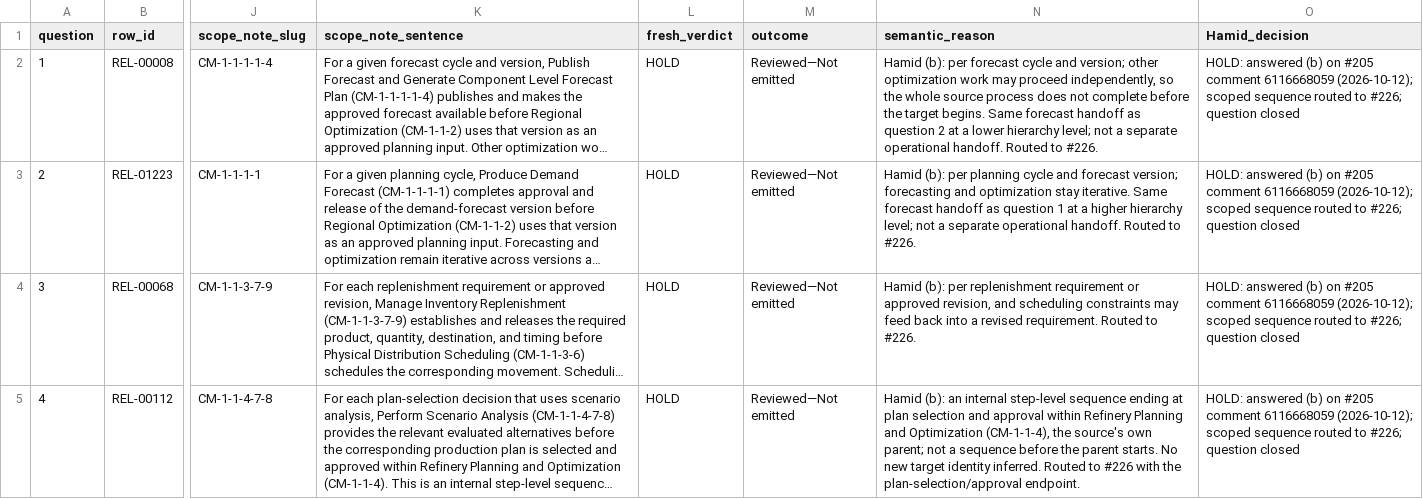
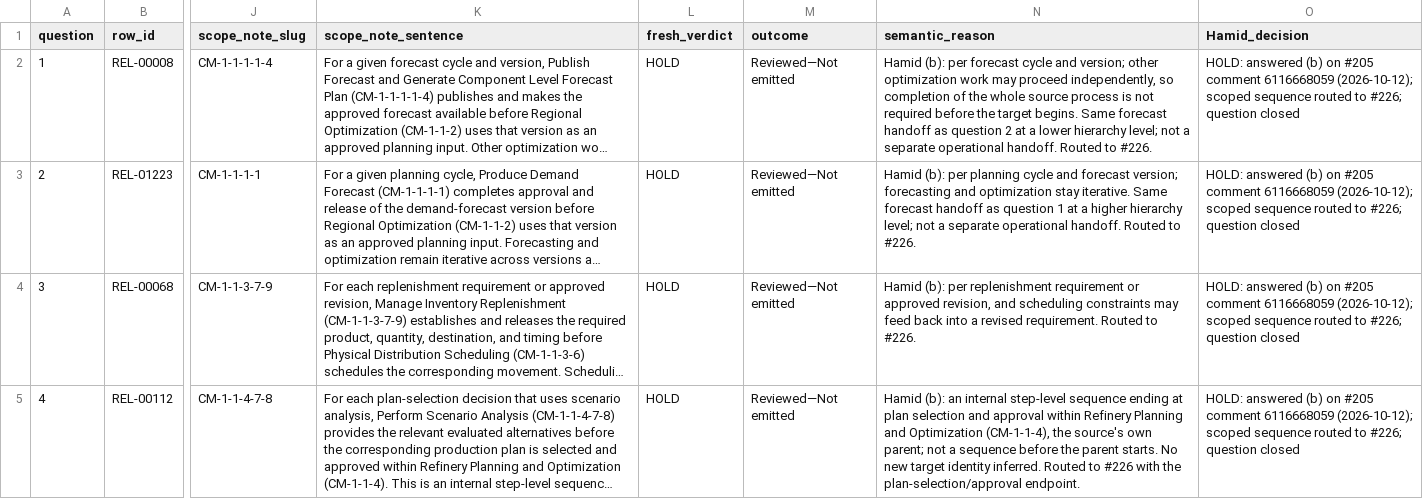
Before and after one commit to aadehamid/enterprise-performance-model, a CSV file: business_architecture/ontology/step4/review-evidence/precedes-follows-batch2-review.csv, drawn as a sheet; only a part is shown, gaps mark what is left out; long unchanged cells end in …; the diff names each change by its address in the sheet, - before the commit and + after, or states it on an @@ line.

```diff
--- a/business_architecture/ontology/step4/review-evidence/precedes-follows-batch2-review.csv
+++ b/business_architecture/ontology/step4/review-evidence/precedes-follows-batch2-review.csv
-N2 (semantic_reason): …independently, so the whole source process does not complete before the…
+N2 (semantic_reason): …independently, so completion of the whole source process is not required before the…
```
Also changed, not shown: business_architecture/ontology/step4/review-evidence/precedes-follows-routes.csv, 1 other file.
